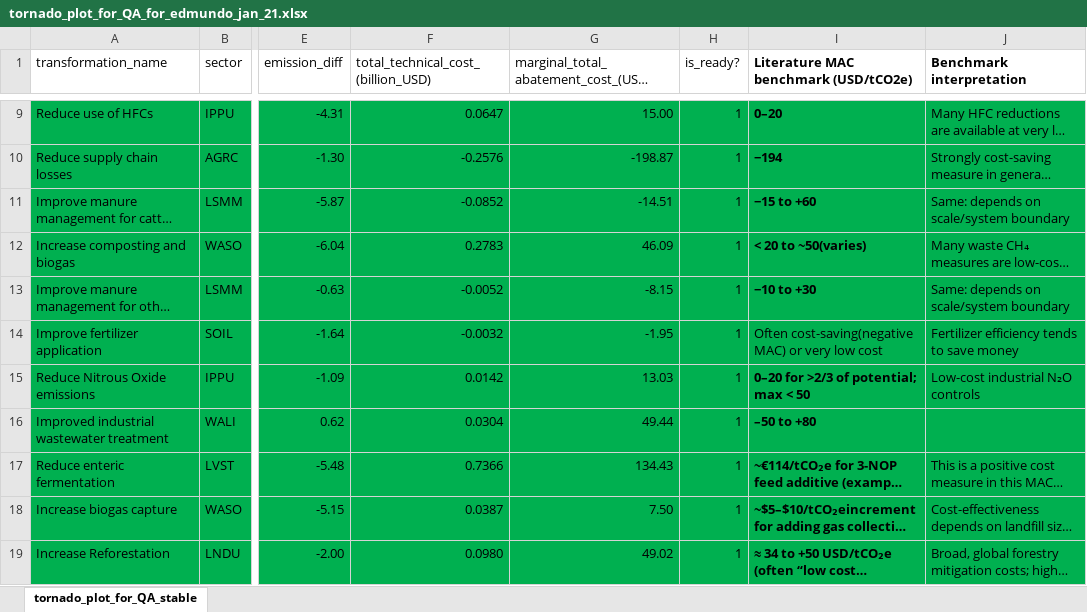
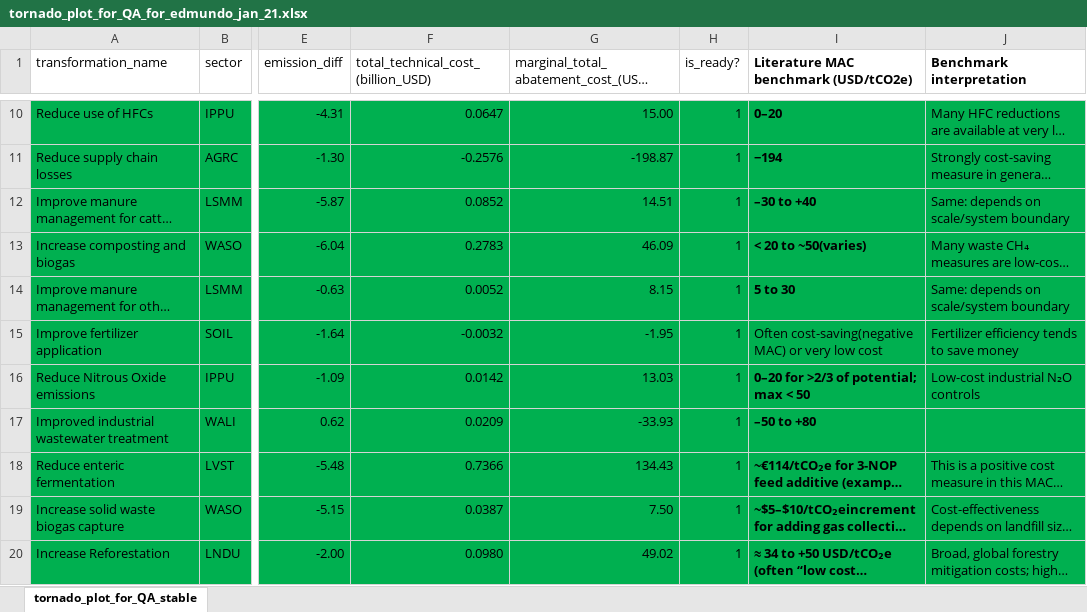
Before and after one commit to sisepuede-framework/ssp_bulgaria, an Excel workbook: ssp_modeling/cost-benefits/tornado_plot/data/output/tornado_plot_for_QA_for_edmundo_jan_21.xlsx, sheet tornado_plot_for_QA_stable, drawn as a sheet; only a part is shown, gaps mark what is left out; long unchanged cells end in …; values as stored, in another font and other column widths than the file's, no borders; addresses are those after the commit; the diff covers the shown part only; the diff names each change by its address in the sheet, - before the commit and + after, or states it on an @@ line.

```diff
--- a/ssp_modeling/cost-benefits/tornado_plot/data/output/tornado_plot_for_QA_for_edmundo_jan_21.xlsx (sheet tornado_plot_for_QA_stable)
+++ b/ssp_modeling/cost-benefits/tornado_plot/data/output/tornado_plot_for_QA_for_edmundo_jan_21.xlsx (sheet tornado_plot_for_QA_stable)
-F12: -0.0852
+F12: 0.0852
-G12: -14.51
+G12: 14.51
-I12: −15 to +60
+I12: –30 to +40
-F14: -0.0052
+F14: 0.0052
-G14: -8.15
+G14: 8.15
-I14: −10 to +30
+I14: 5 to 30
-F17: 0.0304
+F17: 0.0209
-G17: 49.44
+G17: -33.93
-A19 (transformation_name): Increase biogas capture
+A19 (transformation_name): Increase solid waste biogas capture
```
Also changed, not shown: 3 added rows, 2 removed rows and 19 edited cells elsewhere in this sheet, ssp_modeling/cost-benefits/cb_config_files/cb_config_params.xlsx, 11 other files.
